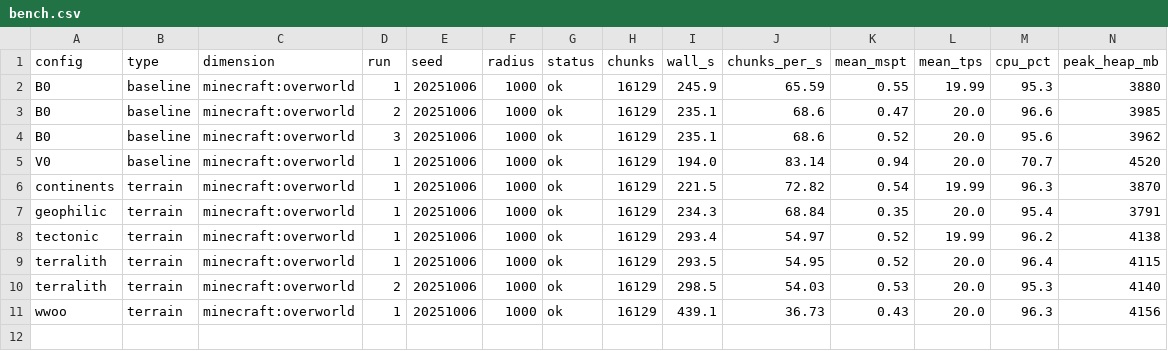
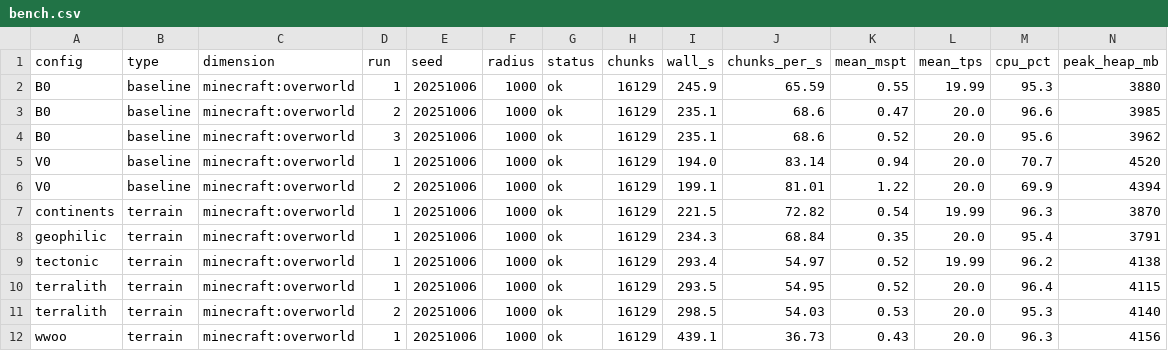
Before and after one commit to Froosty11/metamods, a CSV file: reports/s6-modlist/bench.csv, drawn as a sheet; only a part is shown; rows hold the shown columns only; the diff names each change by its address in the sheet, - before the commit and + after, or states it on an @@ line.

```diff
--- a/reports/s6-modlist/bench.csv
+++ b/reports/s6-modlist/bench.csv
+row 6: V0 | baseline | minecraft:overworld | 2 | 20251006 | 1000 | ok | 16129 | 199.1 | 81.01 | 1.22 | 20.0 | 69.9 | 4394
```
Also changed, not shown: 2 other files.
